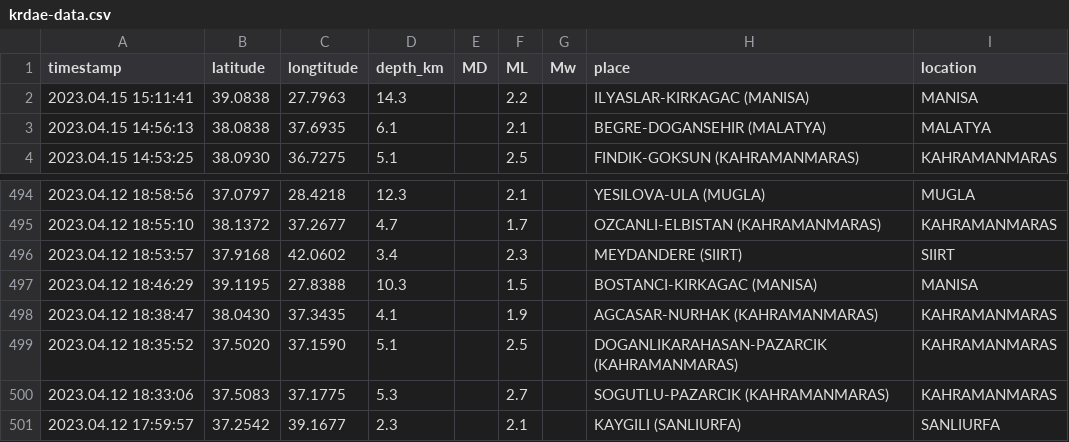
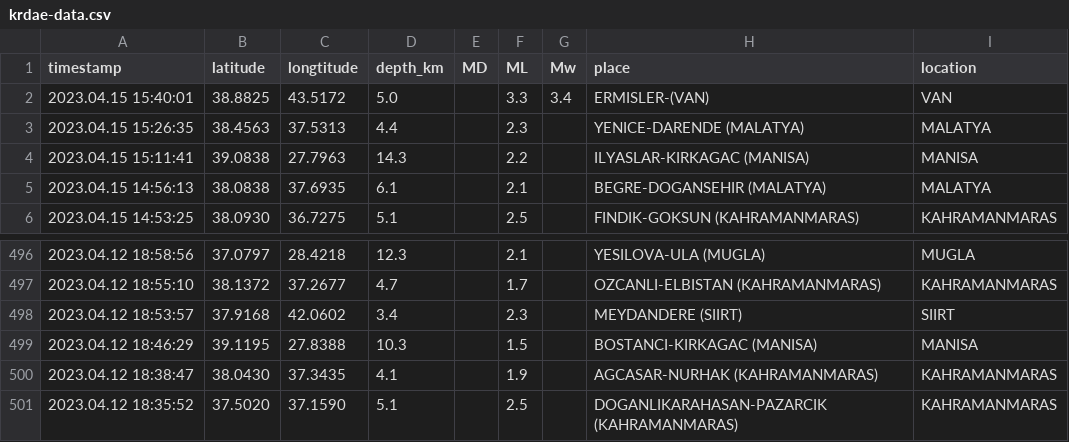
Before and after one commit to eozer/krdae-data, a CSV file: krdae-data.csv, drawn as a sheet; only a part is shown, gaps mark what is left out; removed rows and columns are numbered as before the commit, all else as after; the diff names each change by its address in the sheet, - before the commit and + after, or states it on an @@ line.

```diff
--- a/krdae-data.csv
+++ b/krdae-data.csv
+row 2: 2023.04.15 15:40:01 | 38.8825 | 43.5172 | 5.0 |  | 3.3 | 3.4 | ERMISLER-(VAN) | VAN
+row 3: 2023.04.15 15:26:35 | 38.4563 | 37.5313 | 4.4 |  | 2.3 |  | YENICE-DARENDE (MALATYA) | MALATYA
-row 500: 2023.04.12 18:33:06 | 37.5083 | 37.1775 | 5.3 |  | 2.7 |  | SOGUTLU-PAZARCIK (KAHRAMANMARAS) | KAHRAMANMARAS
-row 501: 2023.04.12 17:59:57 | 37.2542 | 39.1677 | 2.3 |  | 2.1 |  | KAYGILI (SANLIURFA) | SANLIURFA
```
Also changed, not shown: 1 other file.
